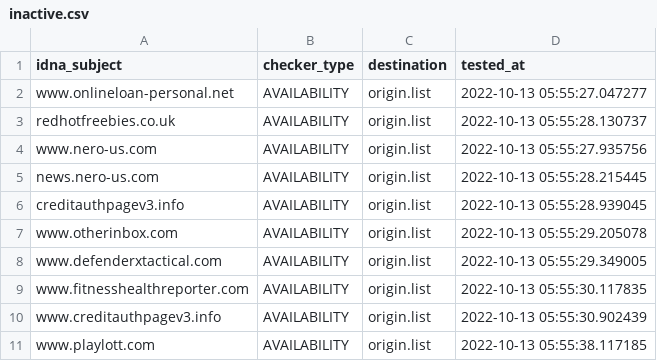
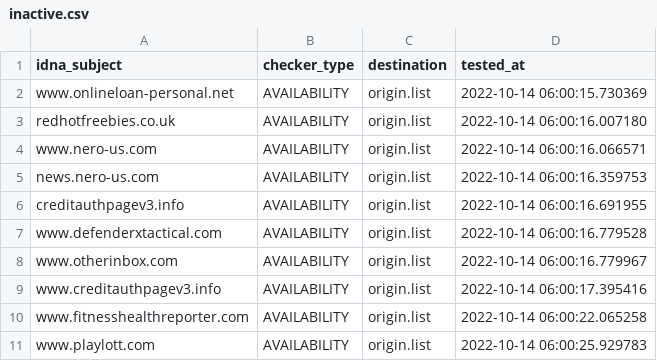
Before and after one commit to dead-hosts/add.Spam_git_FadeMind, a CSV file: .pyfunceble/inactive.csv, drawn as a sheet.

```diff
--- a/.pyfunceble/inactive.csv
+++ b/.pyfunceble/inactive.csv
@@ -1,11 +1,11 @@
 idna_subject,checker_type,destination,tested_at
-www.onlineloan-personal.net,AVAILABILITY,origin.list,2022-10-13 05:55:27.047277
-redhotfreebies.co.uk,AVAILABILITY,origin.list,2022-10-13 05:55:28.130737
-www.nero-us.com,AVAILABILITY,origin.list,2022-10-13 05:55:27.935756
-news.nero-us.com,AVAILABILITY,origin.list,2022-10-13 05:55:28.215445
-creditauthpagev3.info,AVAILABILITY,origin.list,2022-10-13 05:55:28.939045
-www.otherinbox.com,AVAILABILITY,origin.list,2022-10-13 05:55:29.205078
-www.defenderxtactical.com,AVAILABILITY,origin.list,2022-10-13 05:55:29.349005
-www.fitnesshealthreporter.com,AVAILABILITY,origin.list,2022-10-13 05:55:30.117835
-www.creditauthpagev3.info,AVAILABILITY,origin.list,2022-10-13 05:55:30.902439
-www.playlott.com,AVAILABILITY,origin.list,2022-10-13 05:55:38.117185
+www.onlineloan-personal.net,AVAILABILITY,origin.list,2022-10-14 06:00:15.730369
+redhotfreebies.co.uk,AVAILABILITY,origin.list,2022-10-14 06:00:16.007180
+www.nero-us.com,AVAILABILITY,origin.list,2022-10-14 06:00:16.066571
+news.nero-us.com,AVAILABILITY,origin.list,2022-10-14 06:00:16.359753
+creditauthpagev3.info,AVAILABILITY,origin.list,2022-10-14 06:00:16.691955
+www.defenderxtactical.com,AVAILABILITY,origin.list,2022-10-14 06:00:16.779528
+www.otherinbox.com,AVAILABILITY,origin.list,2022-10-14 06:00:16.779967
+www.creditauthpagev3.info,AVAILABILITY,origin.list,2022-10-14 06:00:17.395416
+www.fitnesshealthreporter.com,AVAILABILITY,origin.list,2022-10-14 06:00:22.065258
+www.playlott.com,AVAILABILITY,origin.list,2022-10-14 06:00:25.929783
```
Also changed, not shown: 12 other files.
